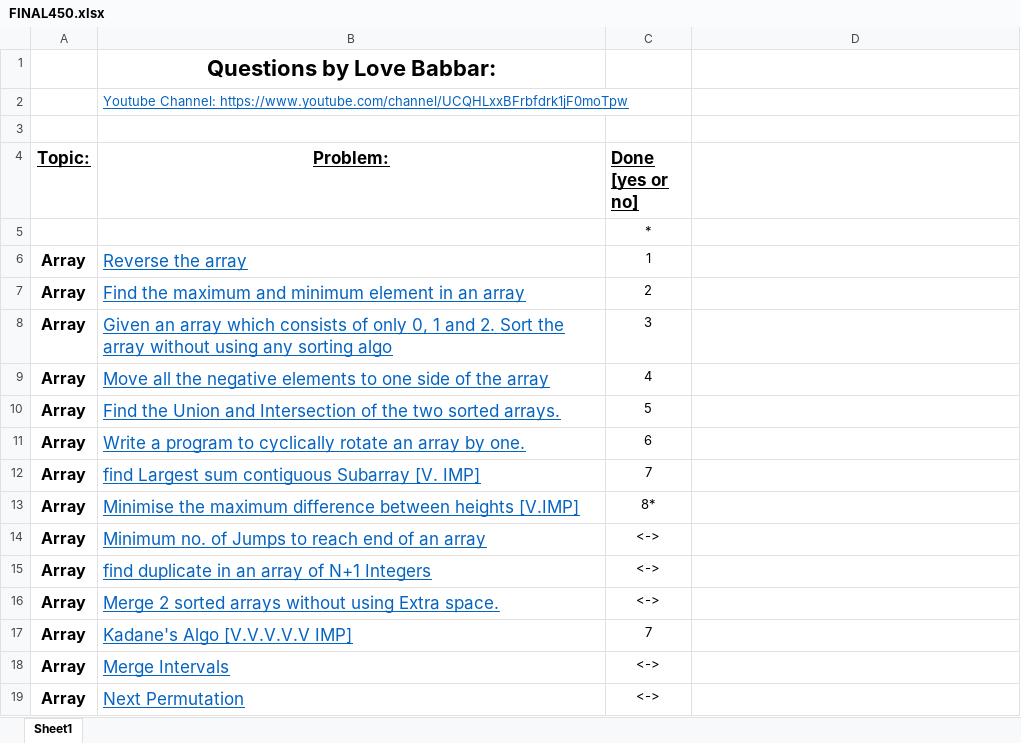
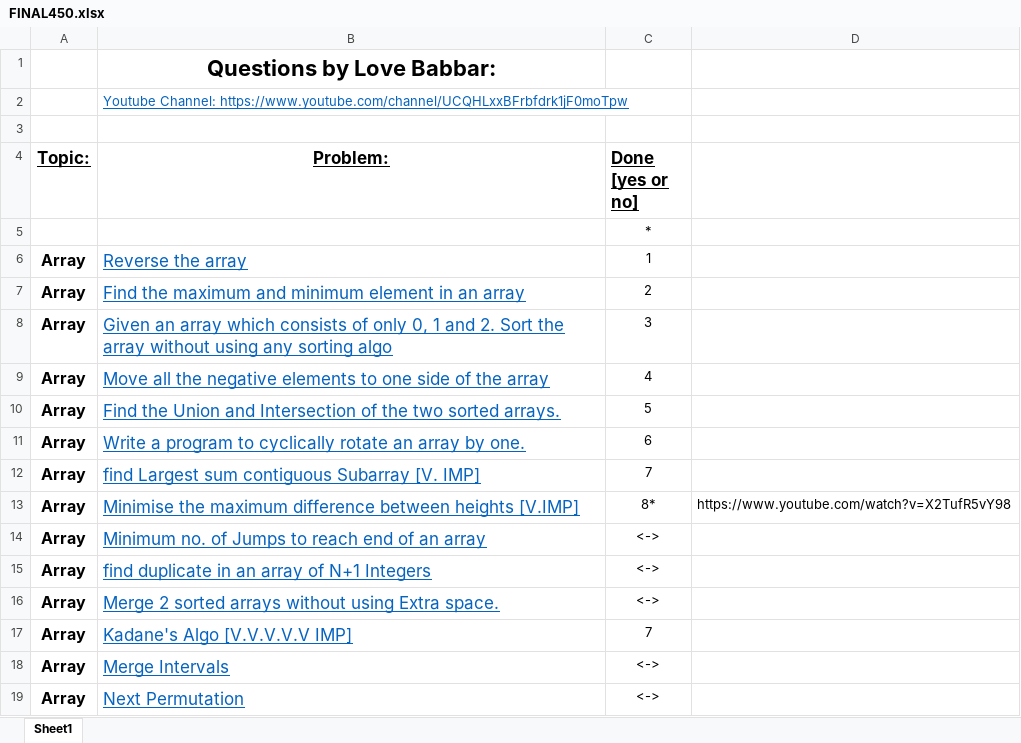
Before and after one commit to raghunath18m/DSA, an Excel workbook: FINAL450.xlsx, sheet Sheet1, drawn as a sheet; only a part is shown; values as stored, in another font and other column widths than the file's, no borders; the diff names each change by its address in the sheet, - before the commit and + after, or states it on an @@ line.

Commit message:
xl

```diff
--- a/FINAL450.xlsx (sheet Sheet1)
+++ b/FINAL450.xlsx (sheet Sheet1)
-D13: (empty)
+D13: https://www.youtube.com/watch?v=X2TufR5vY98
```
